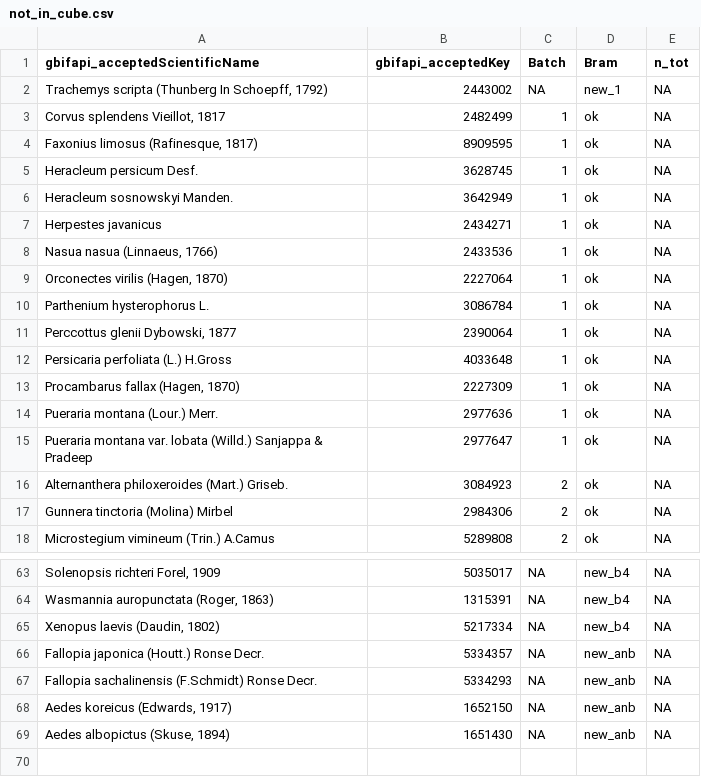
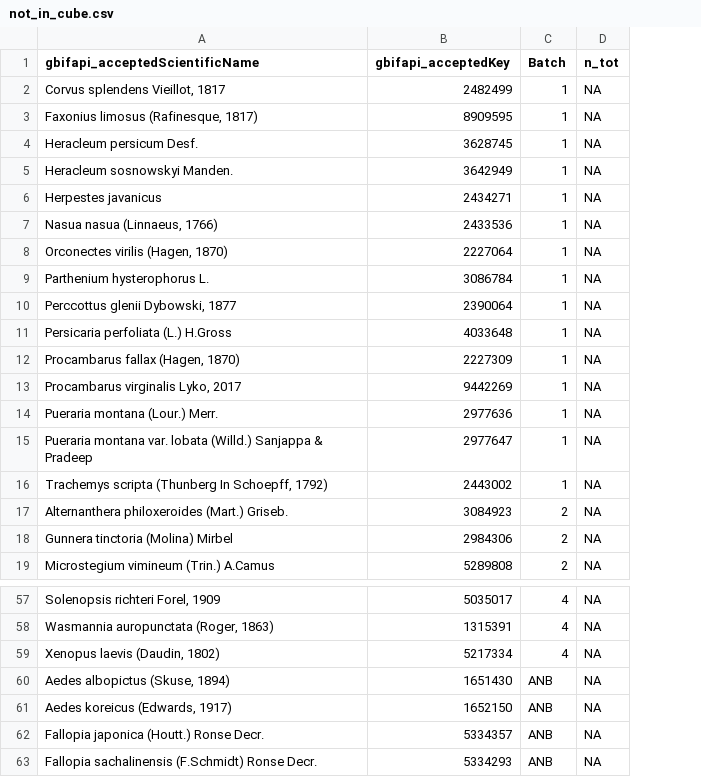
Before and after one commit to inbo/prius-radius, a CSV file: data/intermediate/not_in_cube.csv, drawn as a sheet; only a part is shown, gaps mark what is left out; removed rows and columns are numbered as before the commit, all else as after; the diff covers the shown part only; the diff names each change by its address in the sheet, - before the commit and + after, or states it on an @@ line.

```diff
--- a/data/intermediate/not_in_cube.csv
+++ b/data/intermediate/not_in_cube.csv
-column D (Bram), rows 3-18: all ok; rows 63-67: new_b4 | new_b4 | new_b4 | new_anb | new_anb
-row 2: Trachemys scripta (Thunberg In Schoepff, 1792) | 2443002 | NA | new_1 | NA
@@ row 38 moved to row 13: Procambarus virginalis Lyko, 2017 @@
+row 16: Trachemys scripta (Thunberg In Schoepff, 1792) | 2443002 | 1 | NA
-C57:C59 (Batch): NA
+C57:C59 (Batch): 4
+row 60: Aedes albopictus (Skuse, 1894) | 1651430 | ANB | NA
+row 61: Aedes koreicus (Edwards, 1917) | 1652150 | ANB | NA
-C62:C63 (Batch): NA
+C62:C63 (Batch): ANB
-row 68: Aedes koreicus (Edwards, 1917) | 1652150 | NA | new_anb | NA
-row 69: Aedes albopictus (Skuse, 1894) | 1651430 | NA | new_anb | NA
```
Also changed, not shown: 1 added row, 7 removed rows, 1 moved row and 17 edited cells elsewhere in this file, 5 other files.
